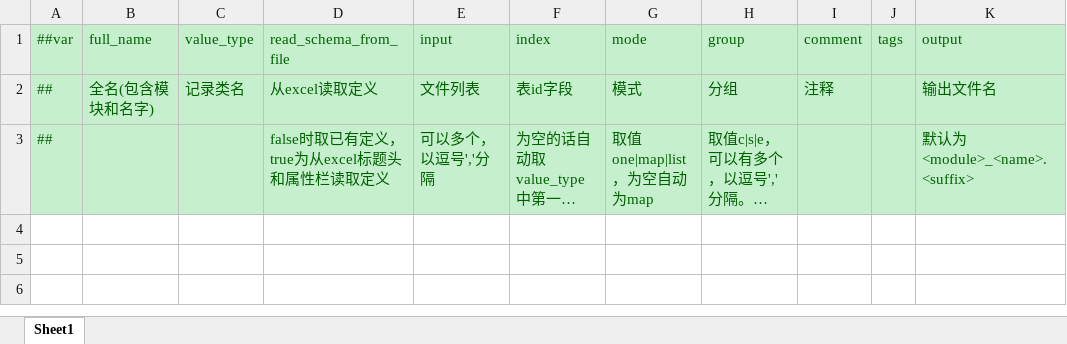
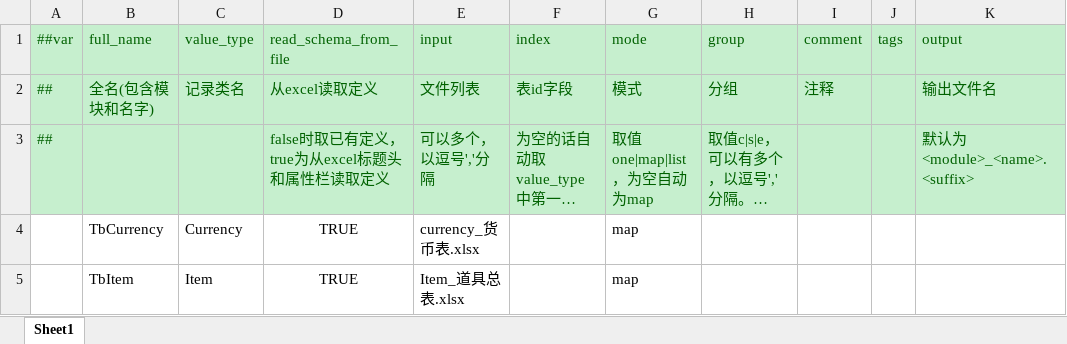
Before and after one commit to sofreeed/MyFootballGame, an Excel workbook: Client/ExlDatas/Datas/__tables__.xlsx, sheet Sheet1, drawn as a sheet; long unchanged cells end in …; values as stored, in another font and other column widths than the file's, no borders; the diff names each change by its address in the sheet, - before the commit and + after, or states it on an @@ line.

```diff
--- a/Client/ExlDatas/Datas/__tables__.xlsx (sheet Sheet1)
+++ b/Client/ExlDatas/Datas/__tables__.xlsx (sheet Sheet1)
+row 4:  | TbCurrency | Currency | TRUE | currency_货币表.xlsx |  | map
+row 5:  | TbItem | Item | TRUE | Item_道具总表.xlsx |  | map
```
Also changed, not shown: Client/ExlDatas/Datas/__enums__.xlsx, 31 other files.
